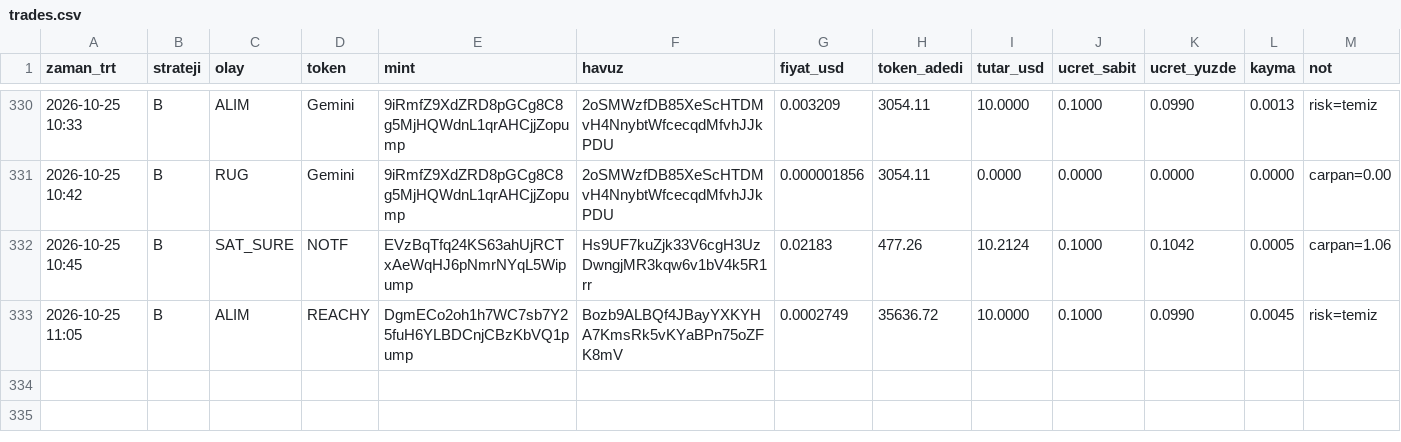
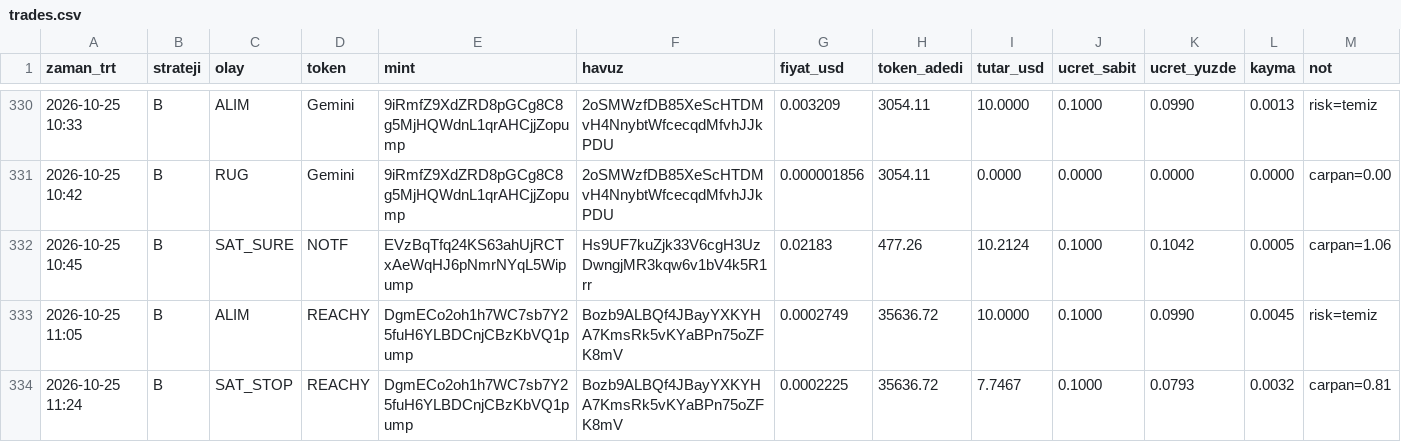
Before and after one commit to FurkanGulerci/memecoin-demo, a CSV file: trades.csv, drawn as a sheet; only a part is shown, gaps mark what is left out.

```diff
--- a/trades.csv
+++ b/trades.csv
@@ -333 +333,2 @@
 2026-10-25 11:05,B,ALIM,REACHY,DgmECo2oh1h7WC7sb7Y25fuH6YLBDCnjCBzKbVQ1pump,Bozb9ALBQf4JBayYXKYHA7KmsRk5vKYaBPn75oZFK8mV,0.0002749,35636.72,10.0000,0.1000,0.0990,0.0045,risk=temiz
+2026-10-25 11:24,B,SAT_STOP,REACHY,DgmECo2oh1h7WC7sb7Y25fuH6YLBDCnjCBzKbVQ1pump,Bozb9ALBQf4JBayYXKYHA7KmsRk5vKYaBPn75oZFK8mV,0.0002225,35636.72,7.7467,0.1000,0.0793,0.0032,carpan=0.81
```
Also changed, not shown: positions.csv, 1 other file.
